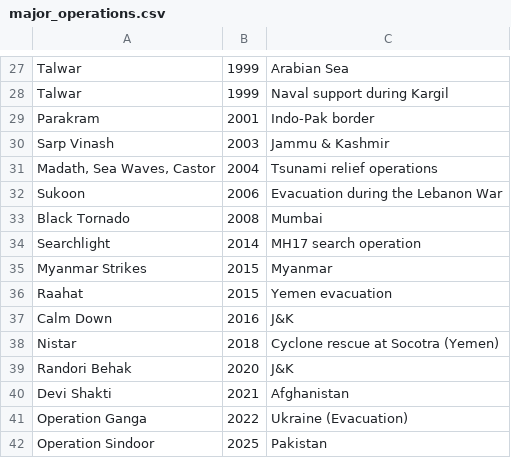
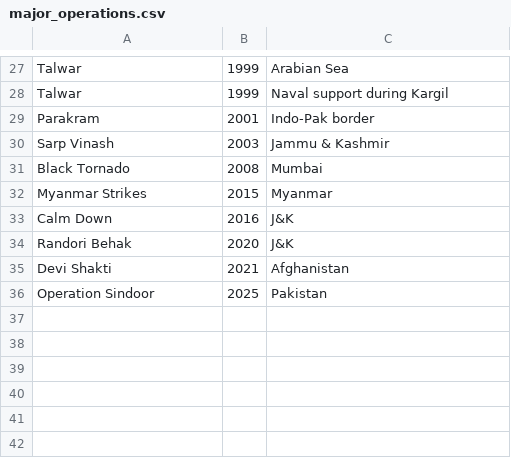
Before and after one commit to TavanamShrividya/movies-vs-politics, a CSV file: raw_data/major_operations.csv, drawn as a sheet; only a part is shown, gaps mark what is left out; the diff names each change by its address in the sheet, - before the commit and + after, or states it on an @@ line.

Commit message:
Organized datasets to crimes each year, number of movies in diff. genres each year, number of protests each year, war years using pandas, python

```diff
--- a/raw_data/major_operations.csv
+++ b/raw_data/major_operations.csv
-row 31: Madath, Sea Waves, Castor | 2004 | Tsunami relief operations
-row 32: Sukoon | 2006 | Evacuation during the Lebanon War
-row 34: Searchlight | 2014 | MH17 search operation
-row 36: Raahat | 2015 | Yemen evacuation
-row 38: Nistar | 2018 | Cyclone rescue at Socotra (Yemen)
-row 41: Operation Ganga | 2022 | Ukraine (Evacuation)
```
Also changed, not shown: raw_data/war_themed_movies.csv, 11 other files.
